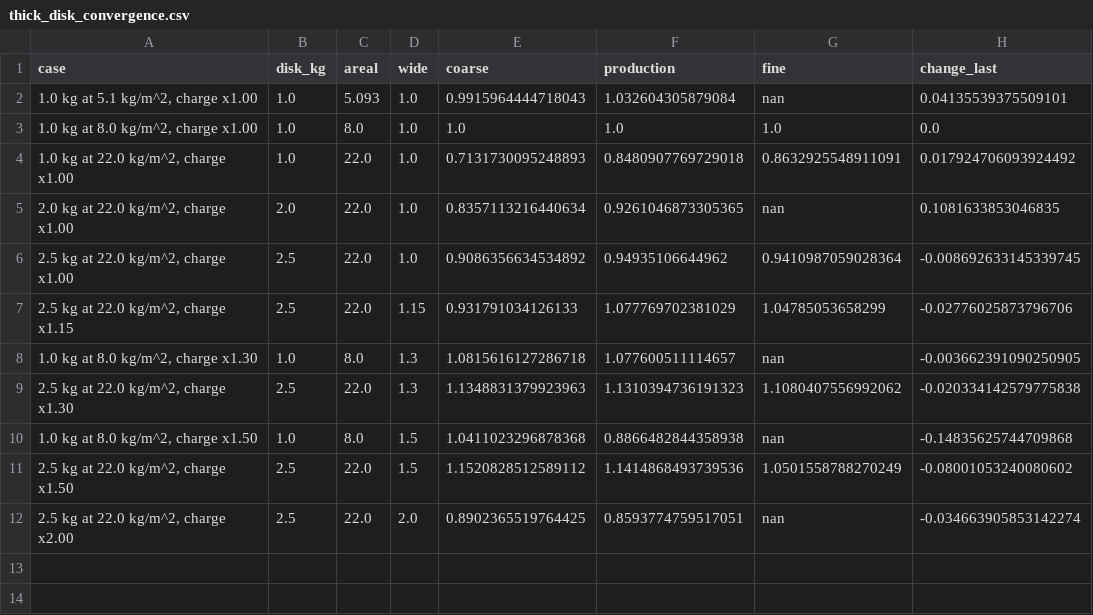
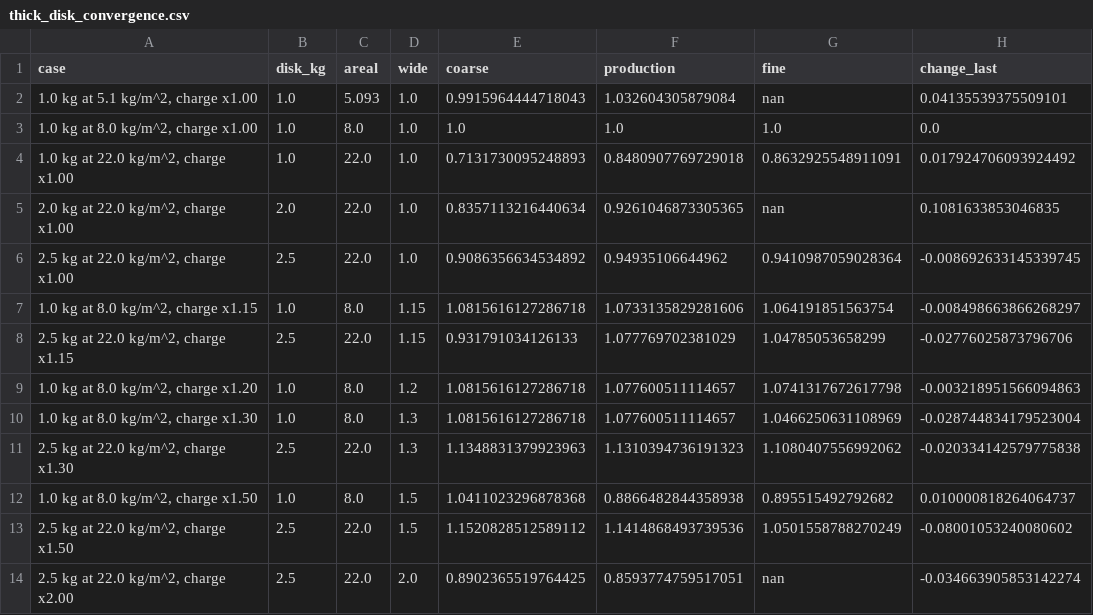
Before and after one commit to katzseth22202/puffsat_impact_simulation, a CSV file: data/results/xray_collision/thick_disk_convergence.csv, drawn as a sheet.

```diff
--- a/data/results/xray_collision/thick_disk_convergence.csv
+++ b/data/results/xray_collision/thick_disk_convergence.csv
@@ -6,6 +6,8 @@ case,disk_kg,areal,wide,coarse,production,fine,change_last
 "2.5 kg at 22.0 kg/m^2, charge x1.00",2.5,22.0,1.0,0.9086356634534892,0.94935106644962,0.9410987059028364,-0.008692633145339745
+"1.0 kg at 8.0 kg/m^2, charge x1.15",1.0,8.0,1.15,1.0815616127286718,1.0733135829281606,1.064191851563754,-0.008498663866268297
 "2.5 kg at 22.0 kg/m^2, charge x1.15",2.5,22.0,1.15,0.931791034126133,1.077769702381029,1.04785053658299,-0.02776025873796706
-"1.0 kg at 8.0 kg/m^2, charge x1.30",1.0,8.0,1.3,1.0815616127286718,1.077600511114657,nan,-0.003662391090250905
+"1.0 kg at 8.0 kg/m^2, charge x1.20",1.0,8.0,1.2,1.0815616127286718,1.077600511114657,1.0741317672617798,-0.003218951566094863
+"1.0 kg at 8.0 kg/m^2, charge x1.30",1.0,8.0,1.3,1.0815616127286718,1.077600511114657,1.0466250631108969,-0.028744834179523004
 "2.5 kg at 22.0 kg/m^2, charge x1.30",2.5,22.0,1.3,1.1348831379923963,1.1310394736191323,1.1080407556992062,-0.020334142579775838
-"1.0 kg at 8.0 kg/m^2, charge x1.50",1.0,8.0,1.5,1.0411023296878368,0.8866482844358938,nan,-0.14835625744709868
+"1.0 kg at 8.0 kg/m^2, charge x1.50",1.0,8.0,1.5,1.0411023296878368,0.8866482844358938,0.895515492792682,0.010000818264064737
 "2.5 kg at 22.0 kg/m^2, charge x1.50",2.5,22.0,1.5,1.1520828512589112,1.1414868493739536,1.0501558788270249,-0.08001053240080602
```
Also changed, not shown: data/results/xray_collision/thick_disk_coupling.csv, 11 other files.
